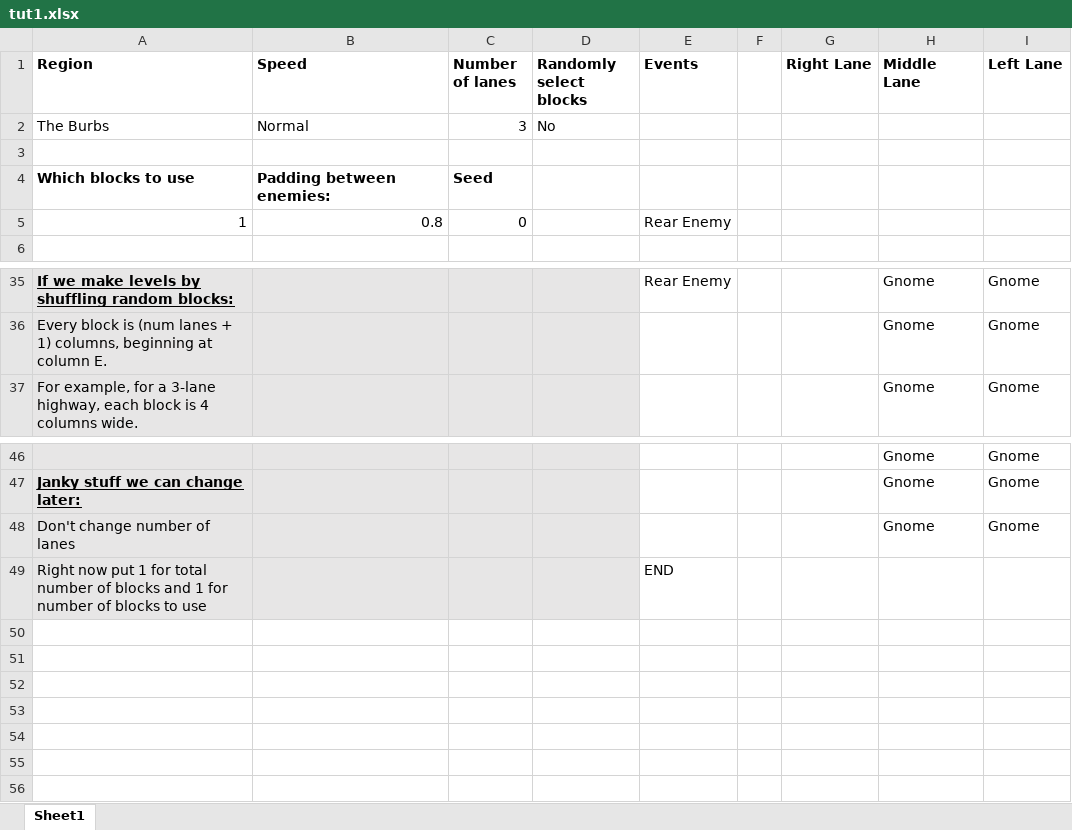
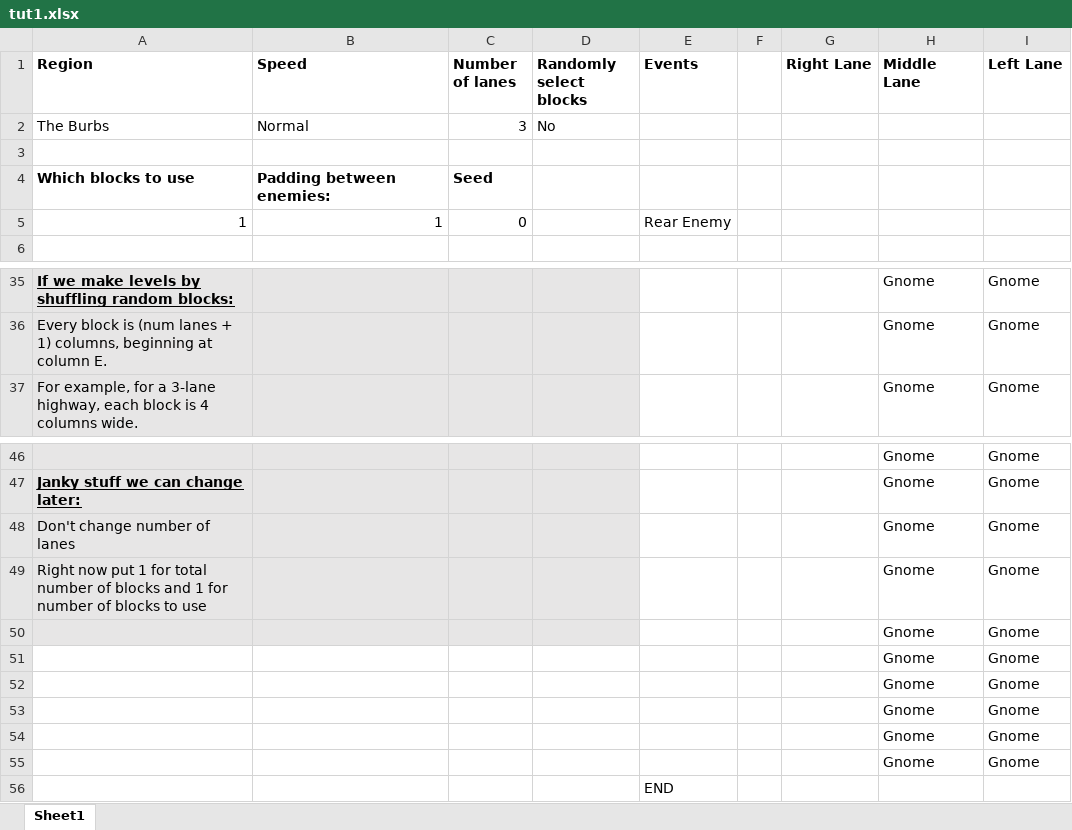
Before and after one commit to mangosnoopers/hafgnome, an Excel workbook: core/assets/levels/tut1.xlsx, sheet Sheet1, drawn as a sheet; only a part is shown, gaps mark what is left out; values as stored, in another font and other column widths than the file's, no borders; removed rows and columns are numbered as before the commit, all else as after; the diff covers the shown part only; the diff names each change by its address in the sheet, - before the commit and + after, or states it on an @@ line.

```diff
--- a/core/assets/levels/tut1.xlsx (sheet Sheet1)
+++ b/core/assets/levels/tut1.xlsx (sheet Sheet1)
-B5 (Speed): 0.8
+B5 (Speed): 1
-E35 (Events): Rear Enemy
+E35 (Events): (empty)
-row 49: Right now put 1 for total number of blocks and 1 for number of blocks to use |  |  |  | END
+row 49: Right now put 1 for total number of blocks and 1 for number of blocks to use |  |  |  |  |  |  | Gnome | Gnome
@@ row 34 moved to row 50: Gnome @@
+row 51:  |  |  |  |  |  |  | Gnome | Gnome
+row 52:  |  |  |  |  |  |  | Gnome | Gnome
+row 53:  |  |  |  |  |  |  | Gnome | Gnome
+row 54:  |  |  |  |  |  |  | Gnome | Gnome
+row 55:  |  |  |  |  |  |  | Gnome | Gnome
+row 56:  |  |  |  | END
```
Also changed, not shown: 12 added rows, 11 removed rows, 10 edited cells and cell formats elsewhere in this sheet, core/assets/levels/tut3.xlsx, 18 other files.
